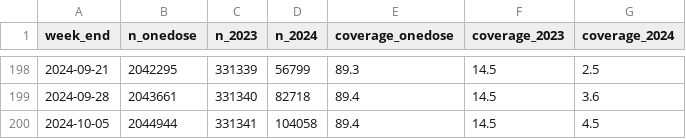
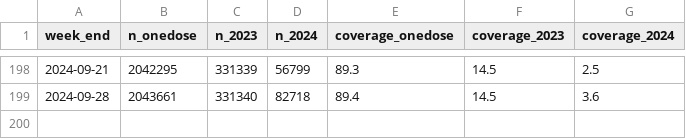
Before and after one commit to Cook-County-Department-of-Public-Health/covid-vaccine-data, a CSV file: vaccine-weekly-totals.csv, drawn as a sheet; only a part is shown, gaps mark what is left out; the diff names each change by its address in the sheet, - before the commit and + after, or states it on an @@ line.

```diff
--- a/vaccine-weekly-totals.csv
+++ b/vaccine-weekly-totals.csv
-row 200: 2024-10-05 | 2044944 | 331341 | 104058 | 89.4 | 14.5 | 4.5
```
Also changed, not shown: vaccine-weekly-by-age.csv, vaccine-weekly-by-district.csv, 1 other file.
